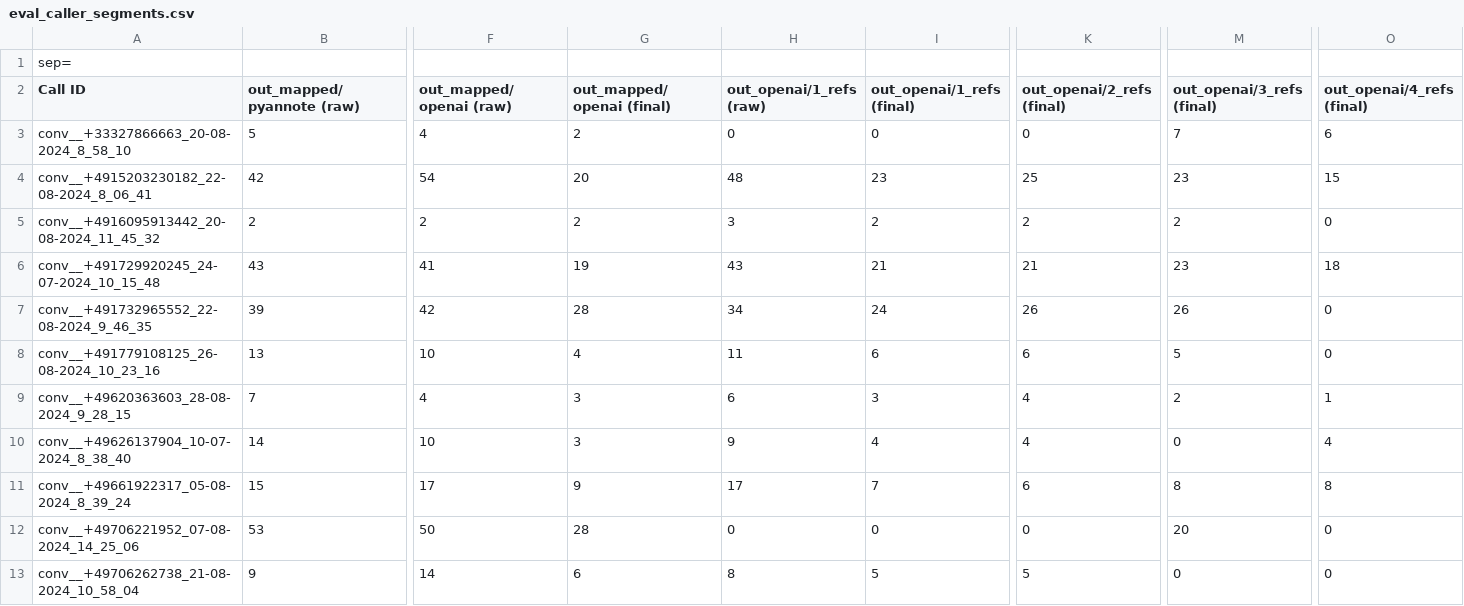
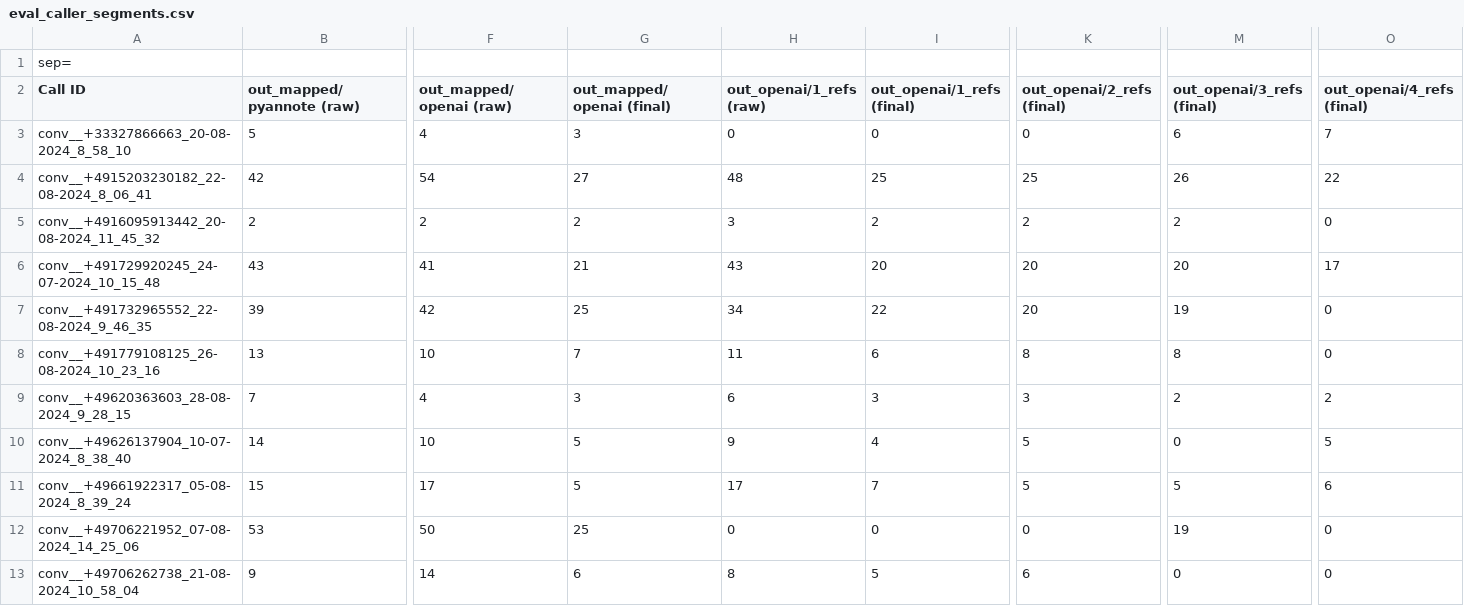
Before and after one commit to jemaie/emotion-detection-analysis, a CSV file: diarizer/eval_caller_segments.csv, drawn as a sheet; only a part is shown, gaps mark what is left out; the diff covers the shown part only; the diff names each change by its address in the sheet, - before the commit and + after, or states it on an @@ line.

```diff
--- a/diarizer/eval_caller_segments.csv
+++ b/diarizer/eval_caller_segments.csv
-G3 (out_mapped/openai (final)): 2
+G3 (out_mapped/openai (final)): 3
-M3 (out_openai/3_refs (final)): 7
+M3 (out_openai/3_refs (final)): 6
-O3 (out_openai/4_refs (final)): 6
+O3 (out_openai/4_refs (final)): 7
-G4 (out_mapped/openai (final)): 20
+G4 (out_mapped/openai (final)): 27
-I4 (out_openai/1_refs (final)): 23
+I4 (out_openai/1_refs (final)): 25
-M4 (out_openai/3_refs (final)): 23
+M4 (out_openai/3_refs (final)): 26
-O4 (out_openai/4_refs (final)): 15
+O4 (out_openai/4_refs (final)): 22
-G6 (out_mapped/openai (final)): 19
+G6 (out_mapped/openai (final)): 21
-I6 (out_openai/1_refs (final)): 21
+I6 (out_openai/1_refs (final)): 20
-K6 (out_openai/2_refs (final)): 21
+K6 (out_openai/2_refs (final)): 20
-M6 (out_openai/3_refs (final)): 23
+M6 (out_openai/3_refs (final)): 20
-O6 (out_openai/4_refs (final)): 18
+O6 (out_openai/4_refs (final)): 17
-G7 (out_mapped/openai (final)): 28
+G7 (out_mapped/openai (final)): 25
-I7 (out_openai/1_refs (final)): 24
+I7 (out_openai/1_refs (final)): 22
-K7 (out_openai/2_refs (final)): 26
+K7 (out_openai/2_refs (final)): 20
-M7 (out_openai/3_refs (final)): 26
+M7 (out_openai/3_refs (final)): 19
-G8 (out_mapped/openai (final)): 4
+G8 (out_mapped/openai (final)): 7
-K8 (out_openai/2_refs (final)): 6
+K8 (out_openai/2_refs (final)): 8
-M8 (out_openai/3_refs (final)): 5
+M8 (out_openai/3_refs (final)): 8
-K9 (out_openai/2_refs (final)): 4
+K9 (out_openai/2_refs (final)): 3
-O9 (out_openai/4_refs (final)): 1
+O9 (out_openai/4_refs (final)): 2
-G10 (out_mapped/openai (final)): 3
+G10 (out_mapped/openai (final)): 5
-K10 (out_openai/2_refs (final)): 4
+K10 (out_openai/2_refs (final)): 5
-O10 (out_openai/4_refs (final)): 4
+O10 (out_openai/4_refs (final)): 5
-G11 (out_mapped/openai (final)): 9
+G11 (out_mapped/openai (final)): 5
-K11 (out_openai/2_refs (final)): 6
+K11 (out_openai/2_refs (final)): 5
-M11 (out_openai/3_refs (final)): 8
+M11 (out_openai/3_refs (final)): 5
-O11 (out_openai/4_refs (final)): 8
+O11 (out_openai/4_refs (final)): 6
-G12 (out_mapped/openai (final)): 28
+G12 (out_mapped/openai (final)): 25
-M12 (out_openai/3_refs (final)): 20
+M12 (out_openai/3_refs (final)): 19
-K13 (out_openai/2_refs (final)): 5
+K13 (out_openai/2_refs (final)): 6
```
Also changed, not shown: 3 added rows, 1 removed row and 46 edited cells elsewhere in this file, diarizer/eval_manual_listening.csv, diarizer/eval_num_speakers.csv, 6 other files.
